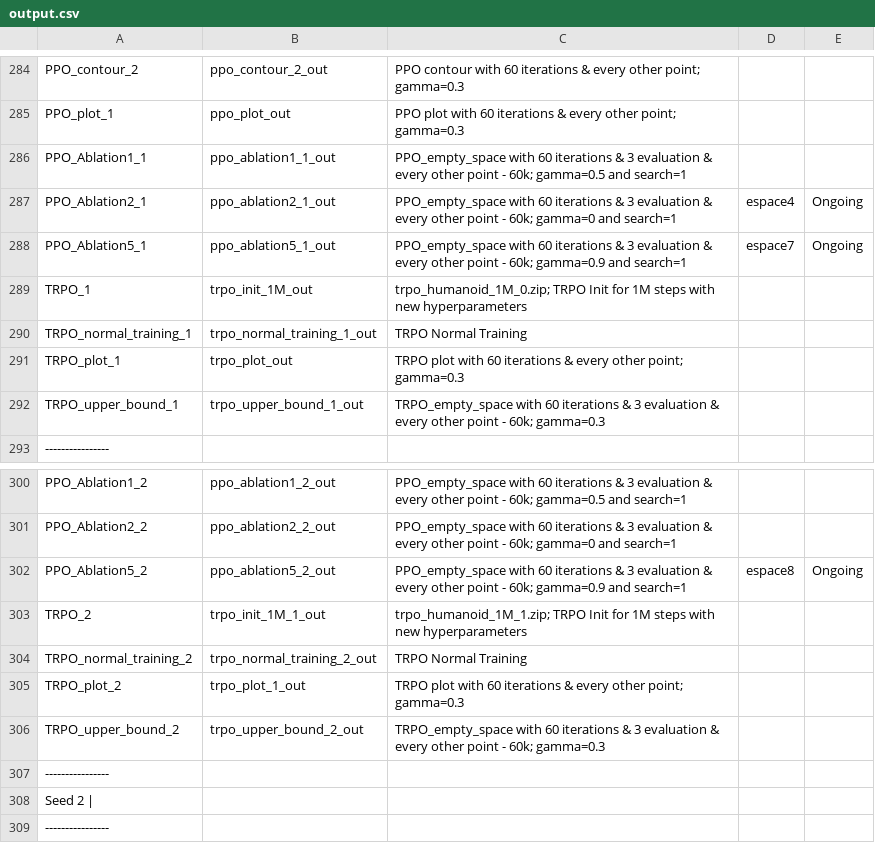
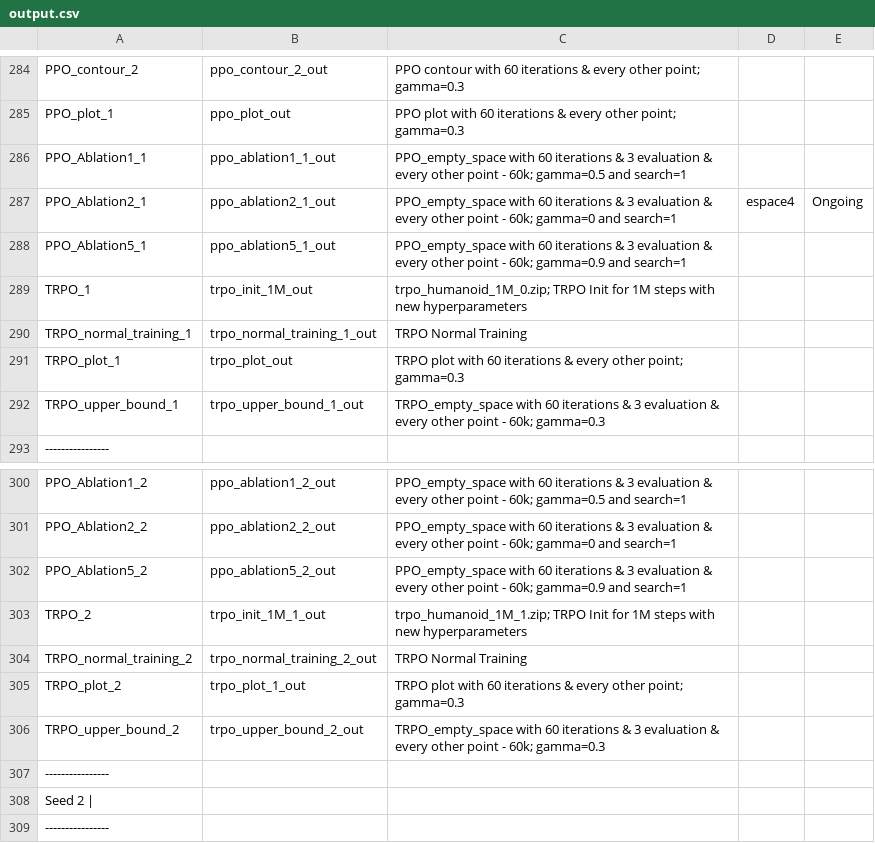
Before and after one commit to AishikD14/stable-baselines3, a CSV file: output.csv, drawn as a sheet; only a part is shown, gaps mark what is left out.

```diff
--- a/output.csv
+++ b/output.csv
@@ -287,3 +287,3 @@ PPO_Ablation1_1, ppo_ablation1_1_out, PPO_empty_space with 60 iterations & 3 eva
 PPO_Ablation2_1, ppo_ablation2_1_out, PPO_empty_space with 60 iterations & 3 evaluation & every other point - 60k; gamma=0 and search=1, espace4, Ongoing
-PPO_Ablation5_1, ppo_ablation5_1_out, PPO_empty_space with 60 iterations & 3 evaluation & every other point - 60k; gamma=0.9 and search=1, espace7, Ongoing
+PPO_Ablation5_1, ppo_ablation5_1_out, PPO_empty_space with 60 iterations & 3 evaluation & every other point - 60k; gamma=0.9 and search=1
 TRPO_1, trpo_init_1M_out, trpo_humanoid_1M_0.zip; TRPO Init for 1M steps with new hyperparameters
@@ -301,3 +301,3 @@ PPO_Ablation1_2, ppo_ablation1_2_out, PPO_empty_space with 60 iterations & 3 eva
 PPO_Ablation2_2, ppo_ablation2_2_out, PPO_empty_space with 60 iterations & 3 evaluation & every other point - 60k; gamma=0 and search=1
-PPO_Ablation5_2, ppo_ablation5_2_out, PPO_empty_space with 60 iterations & 3 evaluation & every other point - 60k; gamma=0.9 and search=1, espace8, Ongoing
+PPO_Ablation5_2, ppo_ablation5_2_out, PPO_empty_space with 60 iterations & 3 evaluation & every other point - 60k; gamma=0.9 and search=1
 TRPO_2, trpo_init_1M_1_out, trpo_humanoid_1M_1.zip; TRPO Init for 1M steps with new hyperparameters
```
Also changed, not shown: 4 other files.
